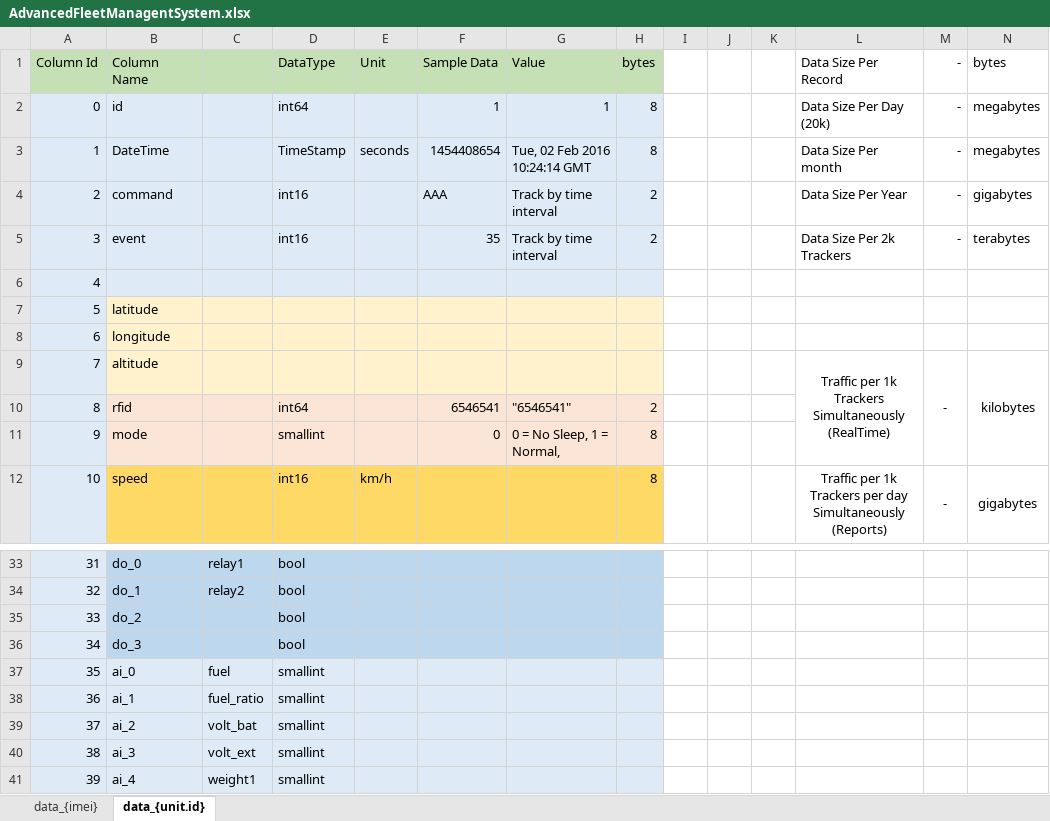
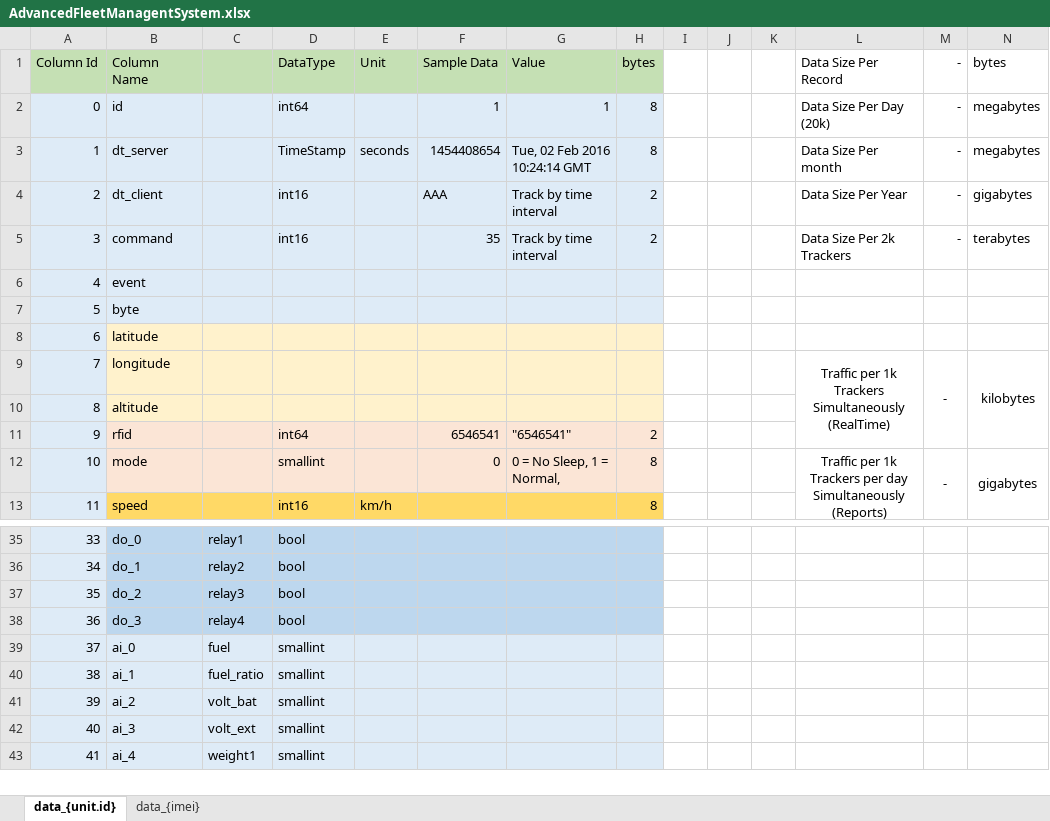
Before and after one commit to rhalf/app_track, an Excel workbook: app_documentation/AdvancedFleetManagentSystem.xlsx, sheet data_{unit.id}, drawn as a sheet; only a part is shown, gaps mark what is left out; values as stored, in another font and other column widths than the file's, no borders; removed rows and columns are numbered as before the commit, all else as after; the diff covers the shown part only; the diff names each change by its address in the sheet, - before the commit and + after, or states it on an @@ line.

```diff
--- a/app_documentation/AdvancedFleetManagentSystem.xlsx (sheet data_{unit.id})
+++ b/app_documentation/AdvancedFleetManagentSystem.xlsx (sheet data_{unit.id})
@@ sheet tab order changed: data_{unit.id} | data_{imei} @@
-B3 (Column Name): DateTime
+B3 (Column Name): dt_server
-B4 (Column Name): command
+B4 (Column Name): dt_client
-B5 (Column Name): event
+B5 (Column Name): command
-B6 (Column Name): (empty)
+B6 (Column Name): event
+row 7: 5 | byte
@@ column A (Column Id) renumbered from row 8 down @@
-L9 (Data Size Per Record): (empty)
+L9 (Data Size Per Record): Traffic per 1k Trackers Simultaneously (RealTime)
+L9:L11 merged
-M9 (-): (empty)
+M9 (-): -
+M9:M11 merged
-N9 (bytes): (empty)
+N9 (bytes): kilobytes
+N9:N11 merged
-L10 (Data Size Per Record): Traffic per 1k Trackers Simultaneously (RealTime)
+L10 (Data Size Per Record): (empty)
-L9:L11 merged
-M10 (-): -
+M10 (-): (empty)
-M9:M11 merged
-N10 (bytes): kilobytes
+N10 (bytes): (empty)
-N9:N11 merged
-L12 (Data Size Per Record): (empty)
+L12 (Data Size Per Record): Traffic per 1k Trackers per day Simultaneously (Reports)
+L12:L13 merged
-M12 (-): (empty)
+M12 (-): -
+M12:M13 merged
-N12 (bytes): (empty)
+N12 (bytes): gigabytes
+N12:N13 merged
-L13 (Data Size Per Record): Traffic per 1k Trackers per day Simultaneously (Reports)
+L13 (Data Size Per Record): (empty)
-L12:L13 merged
-M13 (-): -
+M13 (-): (empty)
-M12:M13 merged
-N13 (bytes): gigabytes
+N13 (bytes): (empty)
-N12:N13 merged
-C37: (empty)
+C37: relay3
-C38: (empty)
+C38: relay4
```
Also changed, not shown: 1 added row, 23 edited cells and merged cells elsewhere in this sheet, formulas that keep their value, 37 other files.
